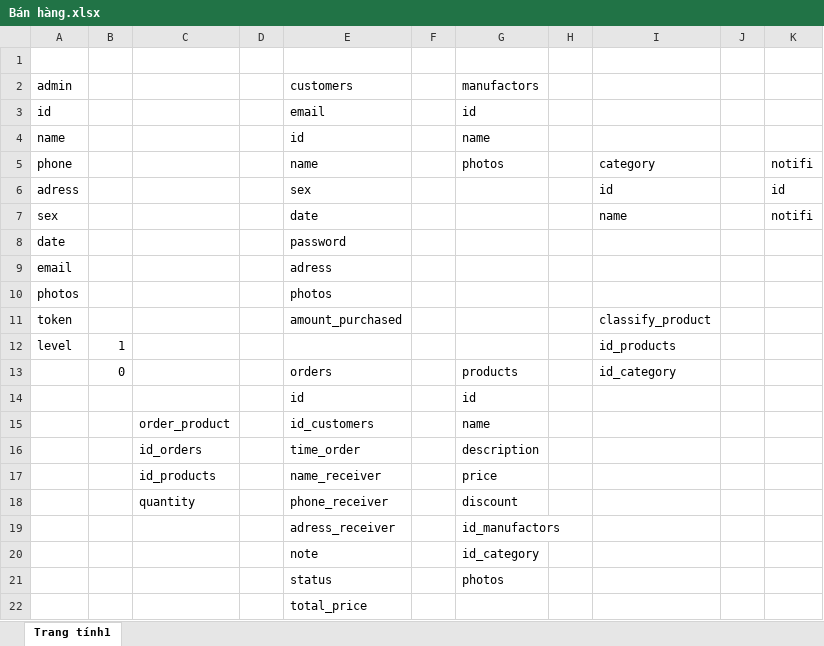
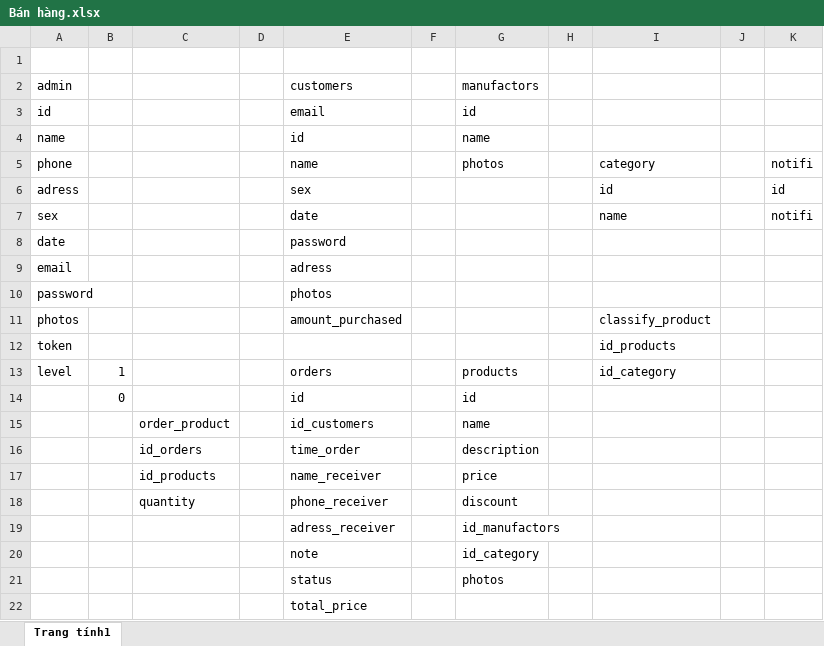
Before and after one commit to ntd1683/project, an Excel workbook: document/Bán hàng.xlsx, sheet Trang tính1, drawn as a sheet; values as stored, in another font and other column widths than the file's, no borders; removed rows and columns are numbered as before the commit, all else as after; the diff names each change by its address in the sheet, - before the commit and + after, or states it on an @@ line.

Commit message:
update

```diff
--- a/document/Bán hàng.xlsx (sheet Trang tính1)
+++ b/document/Bán hàng.xlsx (sheet Trang tính1)
-A10: photos
+A10: password
-A11: token
+A11: photos
+row 12: token |  |  |  |  |  |  |  | id_products
-E13: (empty)
+E13: orders
-G13: (empty)
+G13: products
-I13: id_products
+I13: id_category
-row 13:  | 0 |  |  | orders |  | products |  | id_category
-B14: (empty)
+B14: 0
```
